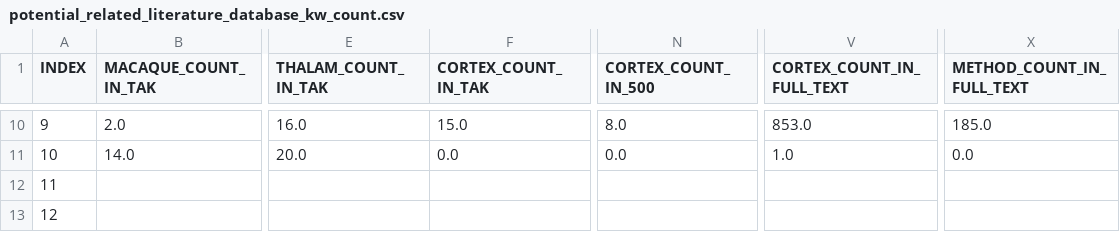
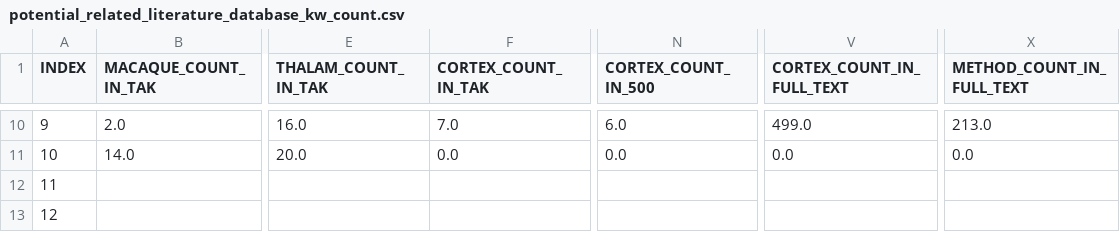
Before and after one commit to INM-6/ThaCoMac, a CSV file: datasets/potential_related_literature_database_kw_count.csv, drawn as a sheet; only a part is shown, gaps mark what is left out; the diff covers the shown part only; the diff names each change by its address in the sheet, - before the commit and + after, or states it on an @@ line.

```diff
--- a/datasets/potential_related_literature_database_kw_count.csv
+++ b/datasets/potential_related_literature_database_kw_count.csv
-F10 (CORTEX_COUNT_IN_TAK): 15.0
+F10 (CORTEX_COUNT_IN_TAK): 7.0
-N10 (CORTEX_COUNT_IN_500): 8.0
+N10 (CORTEX_COUNT_IN_500): 6.0
-V10 (CORTEX_COUNT_IN_FULL_TEXT): 853.0
+V10 (CORTEX_COUNT_IN_FULL_TEXT): 499.0
-X10 (METHOD_COUNT_IN_FULL_TEXT): 185.0
+X10 (METHOD_COUNT_IN_FULL_TEXT): 213.0
-V11 (CORTEX_COUNT_IN_FULL_TEXT): 1.0
+V11 (CORTEX_COUNT_IN_FULL_TEXT): 0.0
```
Also changed, not shown: 31 edited cells elsewhere in this file, 3 other files.
